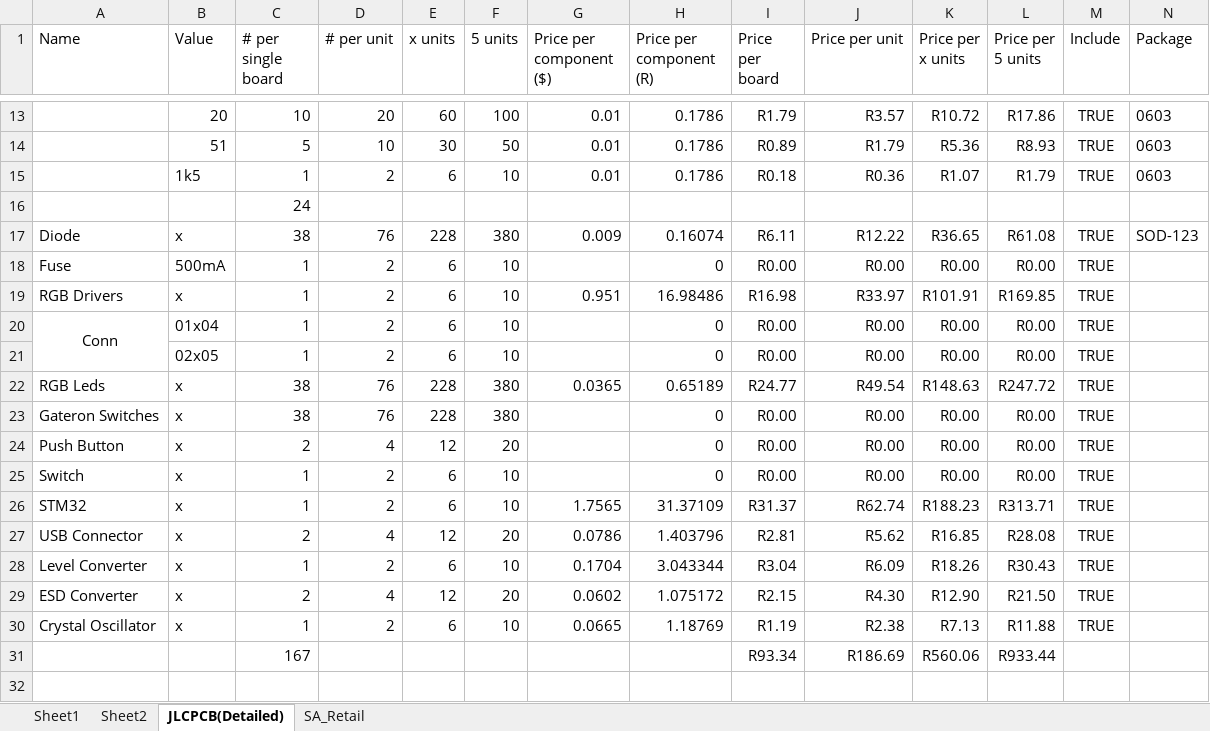
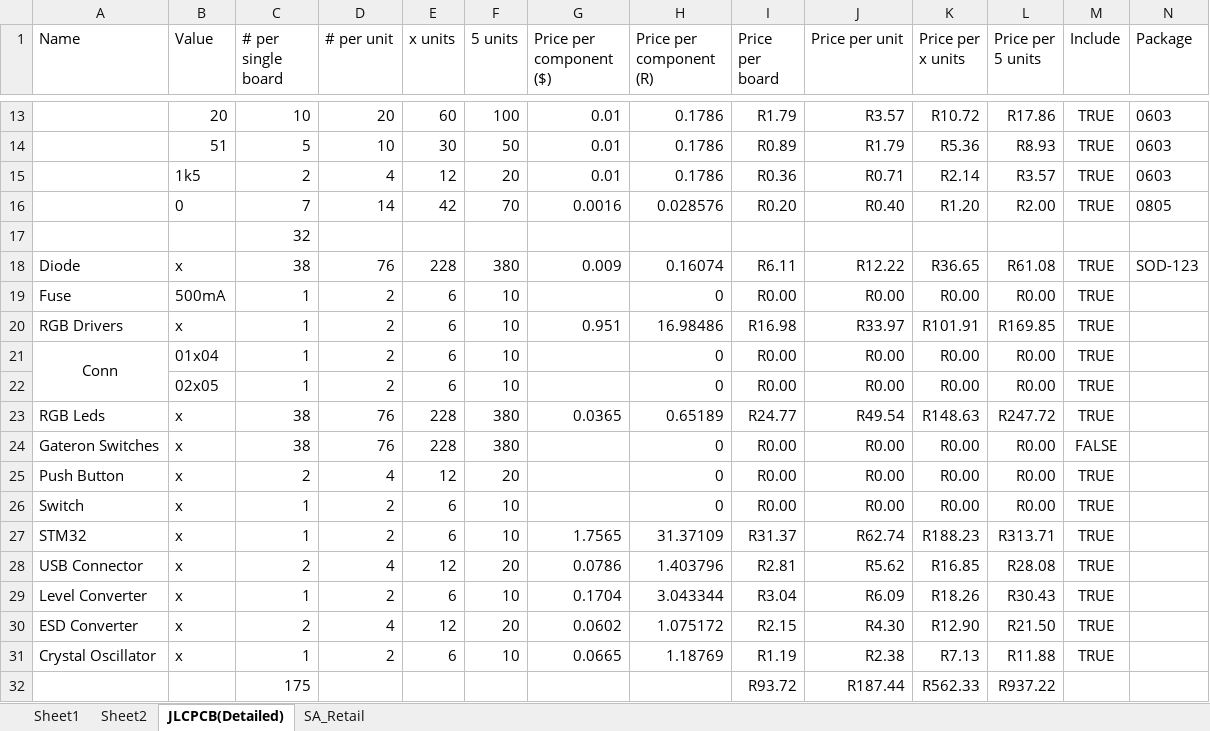
Before and after one commit to Matthew-Hammon/TheFalcon, an Excel workbook: PartsList.xlsx, sheet JLCPCB(Detailed), drawn as a sheet; only a part is shown, gaps mark what is left out; values as stored, in another font and other column widths than the file's, no borders; removed rows and columns are numbered as before the commit, all else as after; rows hold the shown columns only; the diff names each change by its address in the sheet, - before the commit and + after, or states it on an @@ line.

```diff
--- a/PartsList.xlsx (sheet JLCPCB(Detailed))
+++ b/PartsList.xlsx (sheet JLCPCB(Detailed))
-C15 (# per single board): 1
+C15 (# per single board): 2
-D15 (# per unit): 2
+D15 (# per unit): 4
-E15 (x units): 6
+E15 (x units): 12
-F15 (5 units): 10
+F15 (5 units): 20
-I15 (Price per board): R0.18
+I15 (Price per board): R0.36
-J15 (Price per unit): R0.36
+J15 (Price per unit): R0.71
-K15 (Price per x units): R1.07
+K15 (Price per x units): R2.14
-L15 (Price per 5 units): R1.79
+L15 (Price per 5 units): R3.57
+row 16:  | 0 | 7 | 14 | 42 | 70 | 0.0016 | 0.028576 | R0.20 | R0.40 | R1.20 | R2.00 | TRUE | 0805
-C17 (# per single board): 24
+C17 (# per single board): 32
-M24 (Include): TRUE
+M24 (Include): FALSE
-row 31:  |  | 167 |  |  |  |  |  | R93.34 | R186.69 | R560.06 | R933.44
+row 32:  |  | 175 |  |  |  |  |  | R93.72 | R187.44 | R562.33 | R937.22
```
Also changed, not shown: formulas that keep their value, 10 other files.
